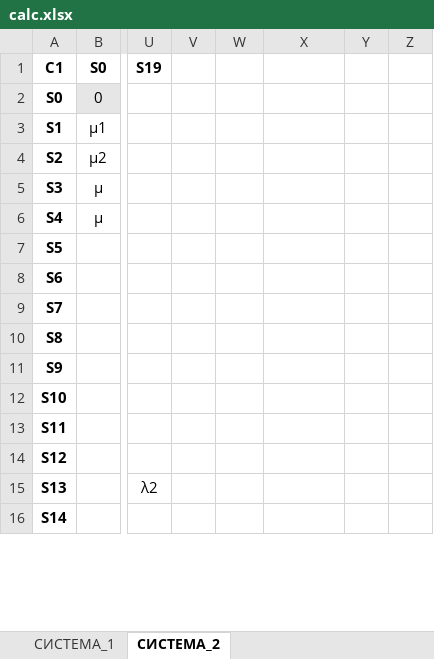
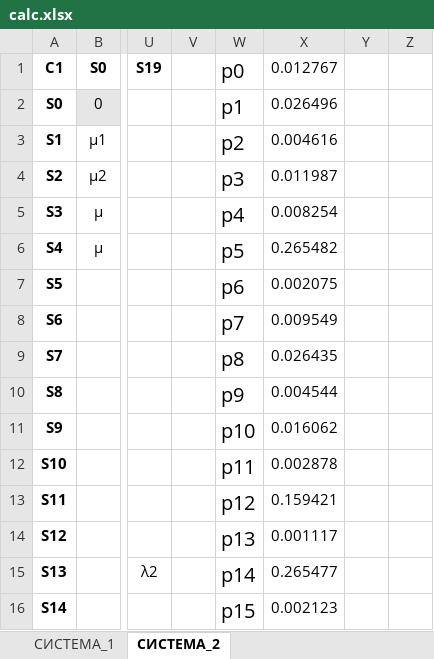
Before and after one commit to Ivanio1/itmo-4course, an Excel workbook: modeling/lab2/calc.xlsx, sheet СИСТЕМА_2, drawn as a sheet; only a part is shown, gaps mark what is left out; values as stored, in another font and other column widths than the file's, no borders; the diff covers the shown part only; the diff names each change by its address in the sheet, - before the commit and + after, or states it on an @@ line.

Commit message:
modeling2

```diff
--- a/modeling/lab2/calc.xlsx (sheet СИСТЕМА_2)
+++ b/modeling/lab2/calc.xlsx (sheet СИСТЕМА_2)
-W1: (empty)
+W1: p0
-X1: (empty)
+X1: 0.012767
-W2: (empty)
+W2: p1
-X2: (empty)
+X2: 0.026496
-W3: (empty)
+W3: p2
-X3: (empty)
+X3: 0.004616
-W4: (empty)
+W4: p3
-X4: (empty)
+X4: 0.011987
-W5: (empty)
+W5: p4
-X5: (empty)
+X5: 0.008254
-W6: (empty)
+W6: p5
-X6: (empty)
+X6: 0.265482
-W7: (empty)
+W7: p6
-X7: (empty)
+X7: 0.002075
-W8: (empty)
+W8: p7
-X8: (empty)
+X8: 0.009549
-W9: (empty)
+W9: p8
-X9: (empty)
+X9: 0.026435
-W10: (empty)
+W10: p9
-X10: (empty)
+X10: 0.004544
-W11: (empty)
+W11: p10
-X11: (empty)
+X11: 0.016062
-W12: (empty)
+W12: p11
-X12: (empty)
+X12: 0.002878
-W13: (empty)
+W13: p12
-X13: (empty)
+X13: 0.159421
-W14: (empty)
+W14: p13
-X14: (empty)
+X14: 0.001117
-W15: (empty)
+W15: p14
-X15: (empty)
+X15: 0.265477
-W16: (empty)
+W16: p15
-X16: (empty)
+X16: 0.002123
```
Also changed, not shown: 15 added rows and 29 edited cells elsewhere in this sheet, 11 other files.
